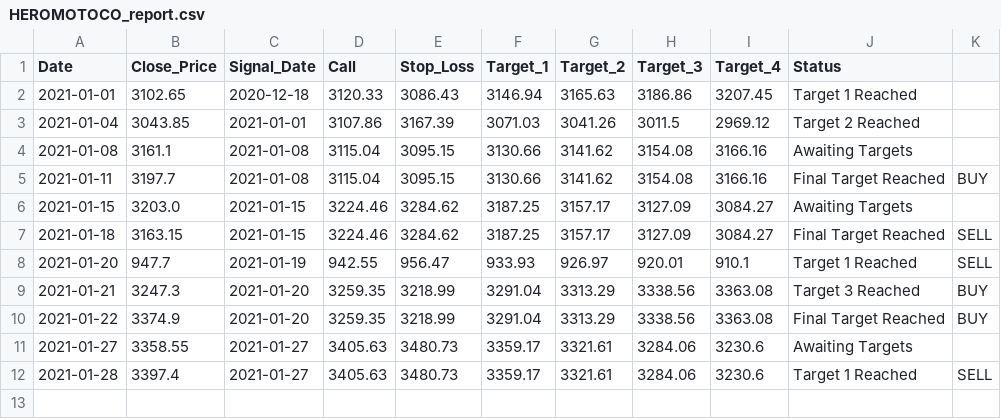
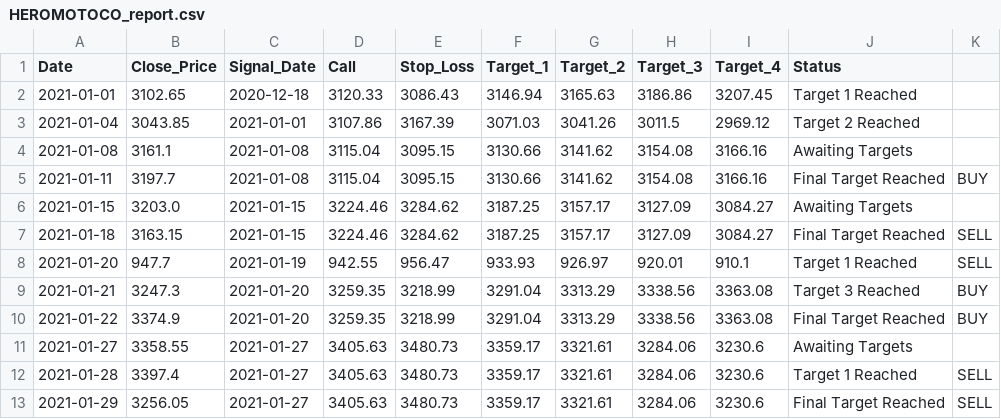
Before and after one commit to Harsh-Sanklecha/stockanalysis, a CSV file: media/HEROMOTOCO_report.csv, drawn as a sheet; the diff names each change by its address in the sheet, - before the commit and + after, or states it on an @@ line.

```diff
--- a/media/HEROMOTOCO_report.csv
+++ b/media/HEROMOTOCO_report.csv
+row 13: 2021-01-29 | 3256.05 | 2021-01-27 | 3405.63 | 3480.73 | 3359.17 | 3321.61 | 3284.06 | 3230.6 | Final Target Reached | SELL
```
Also changed, not shown: media/BAJAJ_AUTO_report.csv, media/DIVISLAB_report.csv, 8 other files.
